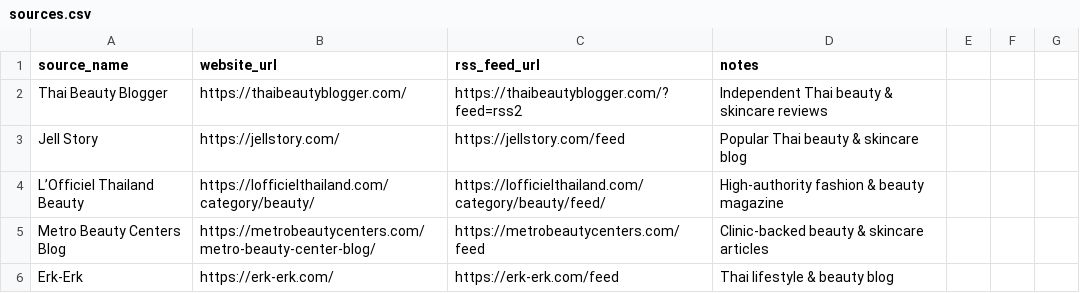
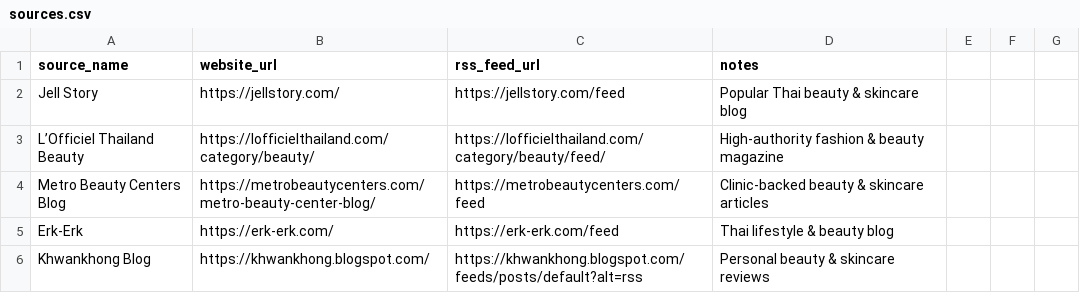
Before and after one commit to robinhaggqvist/skincarethai, a CSV file: data/sources.csv, drawn as a sheet; only a part is shown; the shorter side is filled out with more unchanged rows; the diff names each change by its address in the sheet, - before the commit and + after, or states it on an @@ line.

Commit message:
Disable Thai Beauty Blogger source

```diff
--- a/data/sources.csv
+++ b/data/sources.csv
-row 2: Thai Beauty Blogger | https://thaibeautyblogger.com/ | https://thaibeautyblogger.com/?feed=rss2 | Independent Thai beauty & skincare reviews
```
